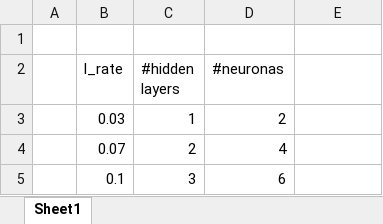
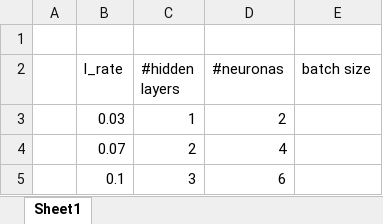
Before and after one commit to Dave4006/ProyectosIA, an Excel workbook: Tarea1/EstudioHyperA.xlsx, sheet Sheet1, drawn as a sheet; values as stored, in another font and other column widths than the file's, no borders; the diff names each change by its address in the sheet, - before the commit and + after, or states it on an @@ line.

```diff
--- a/Tarea1/EstudioHyperA.xlsx (sheet Sheet1)
+++ b/Tarea1/EstudioHyperA.xlsx (sheet Sheet1)
-E2: (empty)
+E2: batch size
```
Also changed, not shown: 1 other file.
